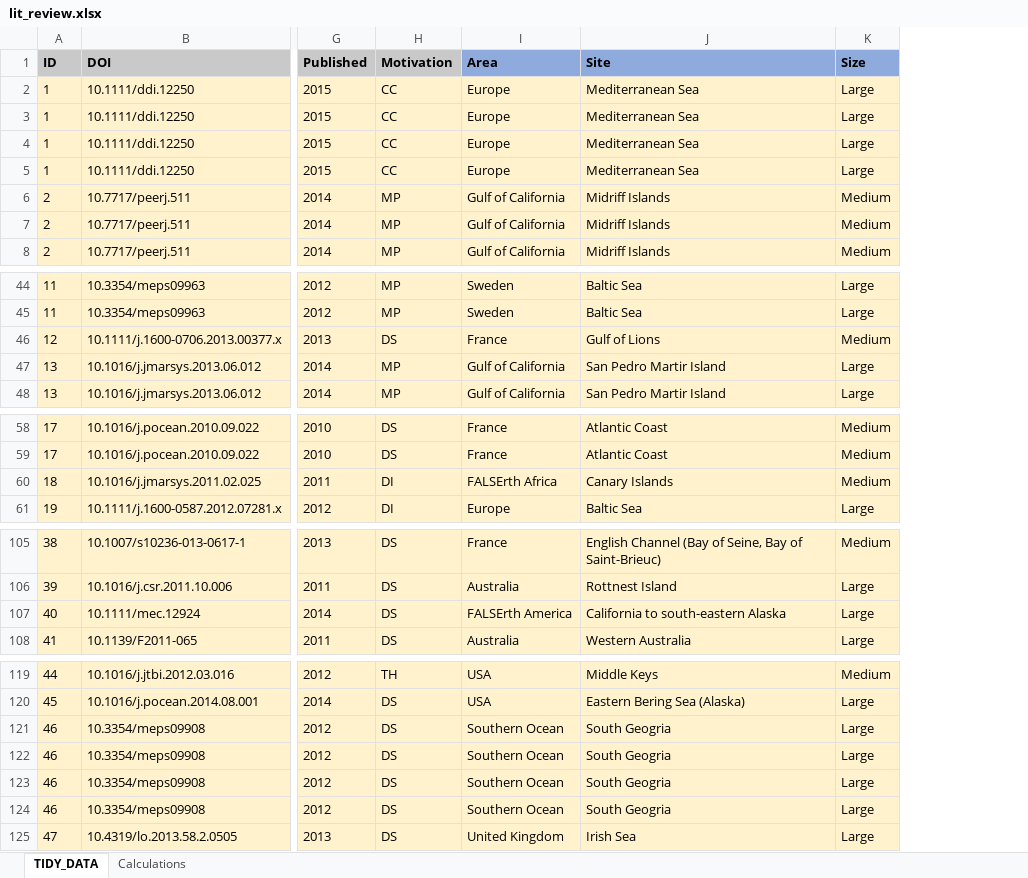
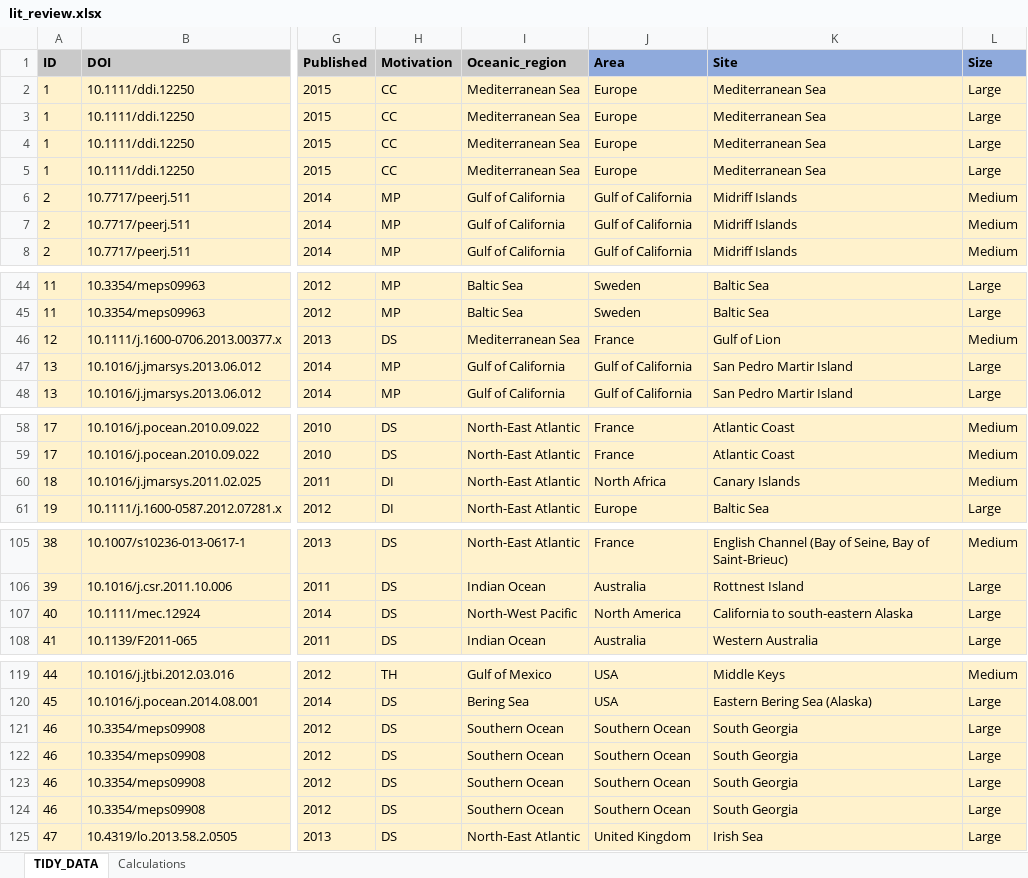
Before and after one commit to iftikhar8/thesis, an Excel workbook: chapters/lit_review/data/lit_review.xlsx, sheet TIDY_DATA, drawn as a sheet; only a part is shown, gaps mark what is left out; values as stored, in another font and other column widths than the file's, no borders; conditional formats not drawn; addresses are those after the commit; the diff covers the shown part only; the diff names each change by its address in the sheet, - before the commit and + after, or states it on an @@ line.

```diff
--- a/chapters/lit_review/data/lit_review.xlsx (sheet TIDY_DATA)
+++ b/chapters/lit_review/data/lit_review.xlsx (sheet TIDY_DATA)
+column I (Oceanic_region), rows 2-8: Mediterranean Sea | Mediterranean Sea | Mediterranean Sea | Mediterranean Sea | Gulf of California | Gulf of California | Gulf of California; rows 44-48: Baltic Sea | Baltic Sea | Mediterranean Sea | Gulf of California | Gulf of California; rows 58-61: all North-East Atlantic; rows 105-108: North-East Atlantic | Indian Ocean | North-West Pacific | Indian Ocean; rows 119-125: Gulf of Mexico | Bering Sea | Southern Ocean | Southern Ocean | Southern Ocean | Southern Ocean | North-East Atlantic
-K46 (Site): Gulf of Lions
+K46 (Site): Gulf of Lion
-J60 (Area): FALSErth Africa
+J60 (Area): North Africa
-J107 (Area): FALSErth America
+J107 (Area): North America
-K121:K124 (Site): South Geogria
+K121:K124 (Site): South Georgia
```
Also changed, not shown: 1 edited cell elsewhere in this sheet, formulas that keep their value, 9 other files.
